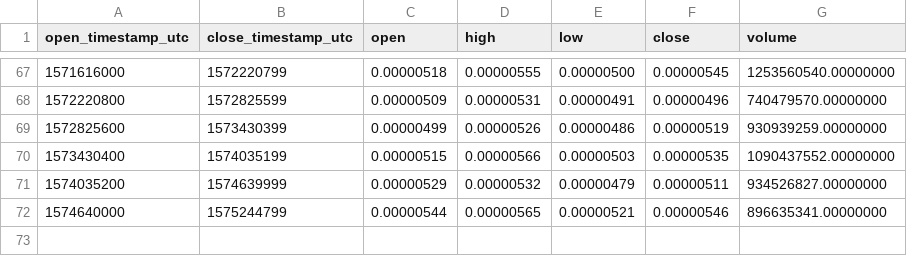
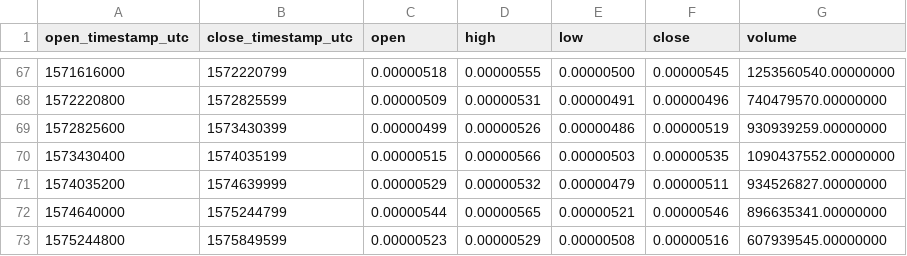
Before and after one commit to cryptobigbro/binance-HOTETH, a CSV file: binance-HOTETH-1w.csv, drawn as a sheet; only a part is shown, gaps mark what is left out; the diff names each change by its address in the sheet, - before the commit and + after, or states it on an @@ line.

```diff
--- a/binance-HOTETH-1w.csv
+++ b/binance-HOTETH-1w.csv
+row 73: 1575244800 | 1575849599 | 0.00000523 | 0.00000529 | 0.00000508 | 0.00000516 | 607939545.00000000
```
Also changed, not shown: binance-HOTETH-1d.csv, binance-HOTETH-1h.csv.
